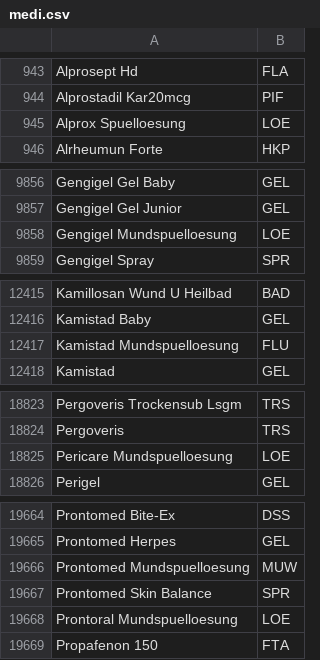
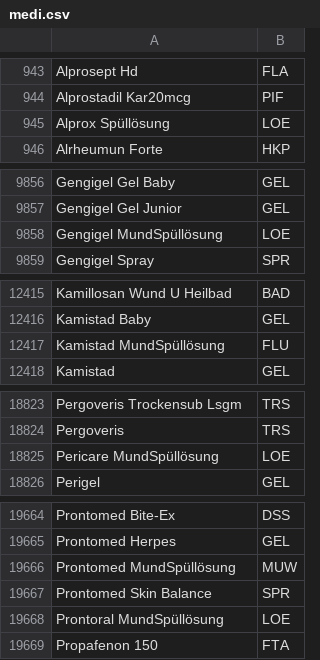
Before and after one commit to dezi/xavaro, a CSV file: asp/SafeHome/app/webapps/medicator/medi.csv, drawn as a sheet; only a part is shown, gaps mark what is left out; the diff covers the shown part only.

```diff
--- a/asp/SafeHome/app/webapps/medicator/medi.csv
+++ b/asp/SafeHome/app/webapps/medicator/medi.csv
@@ -944,3 +944,3 @@ Alprosept Hd,FLA
 Alprostadil Kar20mcg,PIF
-Alprox Spuelloesung,LOE
+Alprox Spüllösung,LOE
 Alrheumun Forte,HKP
@@ -9857,3 +9857,3 @@ Gengigel Gel Baby,GEL
 Gengigel Gel Junior,GEL
-Gengigel Mundspuelloesung,LOE
+Gengigel MundSpüllösung,LOE
 Gengigel Spray,SPR
@@ -12416,3 +12416,3 @@ Kamillosan Wund U Heilbad,BAD
 Kamistad Baby,GEL
-Kamistad Mundspuelloesung,FLU
+Kamistad MundSpüllösung,FLU
 Kamistad,GEL
@@ -18824,3 +18824,3 @@ Pergoveris Trockensub Lsgm,TRS
 Pergoveris,TRS
-Pericare Mundspuelloesung,LOE
+Pericare MundSpüllösung,LOE
 Perigel,GEL
@@ -19665,5 +19665,5 @@ Prontomed Bite-Ex,DSS
 Prontomed Herpes,GEL
-Prontomed Mundspuelloesung,MUW
+Prontomed MundSpüllösung,MUW
 Prontomed Skin Balance,SPR
-Prontoral Mundspuelloesung,LOE
+Prontoral MundSpüllösung,LOE
 Propafenon 150,FTA
```
Also changed, not shown: 11 edited cells elsewhere in this file.
